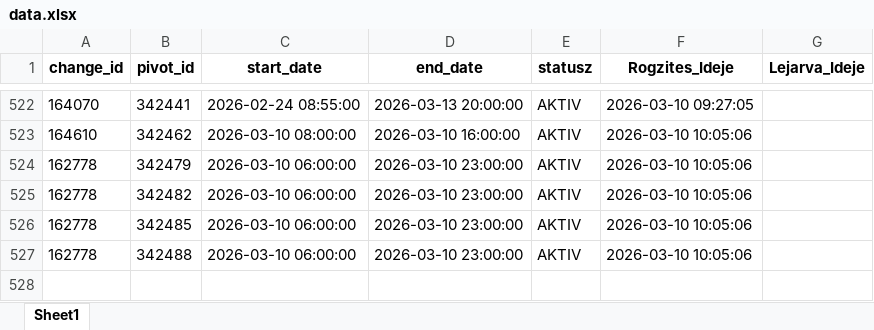
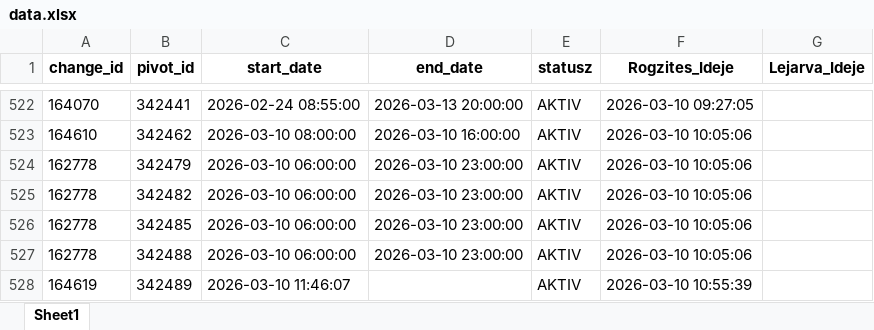
Before and after one commit to zoltanfarkasnemeth/BKK, an Excel workbook: data.xlsx, sheet Sheet1, drawn as a sheet; only a part is shown, gaps mark what is left out; values as stored, in another font and other column widths than the file's, no borders; the diff names each change by its address in the sheet, - before the commit and + after, or states it on an @@ line.

```diff
--- a/data.xlsx (sheet Sheet1)
+++ b/data.xlsx (sheet Sheet1)
+row 528: 164619 | 342489 | 2026-03-10 11:46:07 |  | AKTIV | 2026-03-10 10:55:39
```
